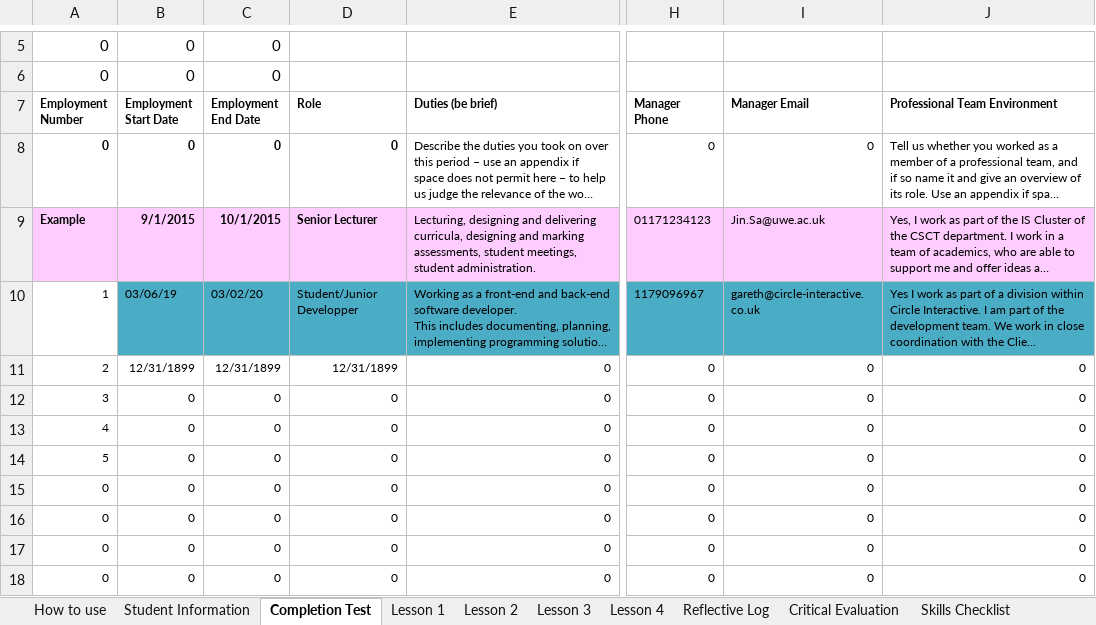
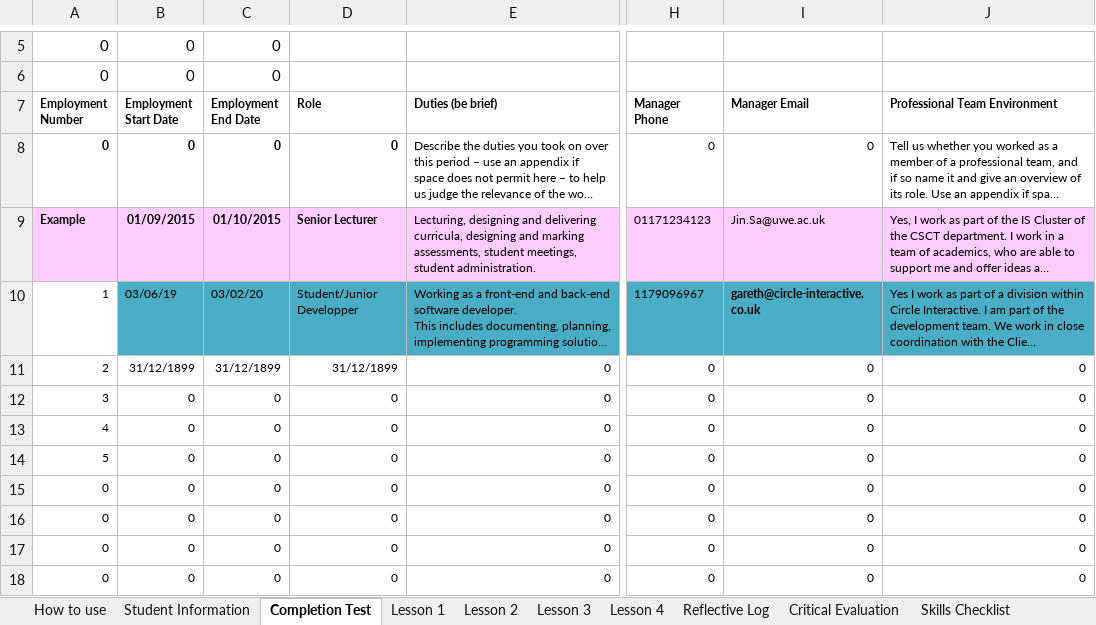
Before and after one commit to 19ATF72/UFCFE6-15-3-Professional-experience, an Excel workbook: UFCFE6-15-3 ProfExp 2019-20 Micah Hobby Mego Student Workbook.xlsx, sheet Completion Test, drawn as a sheet; only a part is shown, gaps mark what is left out; long unchanged cells end in …; values as stored, in another font and other column widths than the file's, no borders; the diff names each change by its address in the sheet, - before the commit and + after, or states it on an @@ line.

```diff
--- a/UFCFE6-15-3 ProfExp 2019-20 Micah Hobby Mego Student Workbook.xlsx (sheet Completion Test)
+++ b/UFCFE6-15-3 ProfExp 2019-20 Micah Hobby Mego Student Workbook.xlsx (sheet Completion Test)
-B9 (Employment Start Date): 9/1/2015
+B9 (Employment Start Date): 01/09/2015
-C9 (Employment End Date): 10/1/2015
+C9 (Employment End Date): 01/10/2015
-I10 bold: off
+I10 bold: on
-B11 (Employment Start Date): 12/31/1899
+B11 (Employment Start Date): 31/12/1899
-C11 (Employment End Date): 12/31/1899
+C11 (Employment End Date): 31/12/1899
-D11 (Role): 12/31/1899
+D11 (Role): 31/12/1899
```
Also changed, not shown: sheet Reflective Log, 1 other file.
